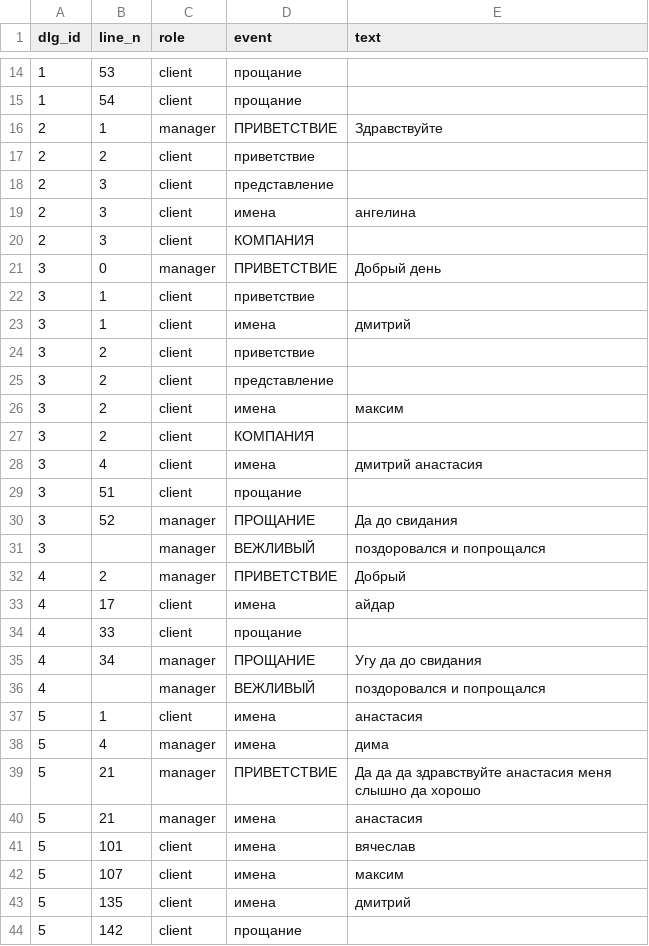
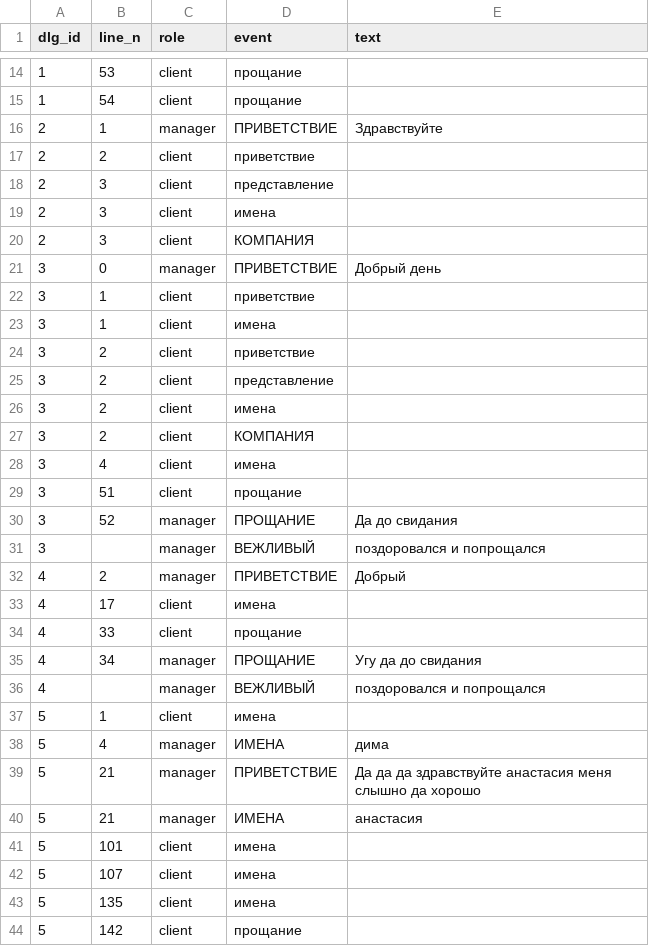
Before and after one commit to Sergeich7/DialogueParse, a CSV file: out_data.csv, drawn as a sheet; only a part is shown, gaps mark what is left out; the diff covers the shown part only.

```diff
--- a/out_data.csv
+++ b/out_data.csv
@@ -18,3 +18,3 @@ dlg_id,line_n,role,event,text
 2,3,client,представление,
-2,3,client,имена,ангелина
+2,3,client,имена,
 2,3,client,КОМПАНИЯ,
@@ -22,8 +22,8 @@ dlg_id,line_n,role,event,text
 3,1,client,приветствие,
-3,1,client,имена,дмитрий
+3,1,client,имена,
 3,2,client,приветствие,
 3,2,client,представление,
-3,2,client,имена,максим
+3,2,client,имена,
 3,2,client,КОМПАНИЯ,
-3,4,client,имена,дмитрий анастасия
+3,4,client,имена,
 3,51,client,прощание,
@@ -32,3 +32,3 @@ dlg_id,line_n,role,event,text
 4,2,manager,ПРИВЕТСТВИЕ,Добрый
-4,17,client,имена,айдар
+4,17,client,имена,
 4,33,client,прощание,
@@ -36,9 +36,9 @@ dlg_id,line_n,role,event,text
 4,,manager,ВЕЖЛИВЫЙ,поздоровался и попрощался
-5,1,client,имена,анастасия
-5,4,manager,имена,дима
+5,1,client,имена,
+5,4,manager,ИМЕНА,дима
 5,21,manager,ПРИВЕТСТВИЕ,Да да да здравствуйте анастасия меня слышно да хорошо
-5,21,manager,имена,анастасия
-5,101,client,имена,вячеслав
-5,107,client,имена,максим
-5,135,client,имена,дмитрий
+5,21,manager,ИМЕНА,анастасия
+5,101,client,имена,
+5,107,client,имена,
+5,135,client,имена,
 5,142,client,прощание,
```
Also changed, not shown: 3 edited cells elsewhere in this file, 5 other files.
